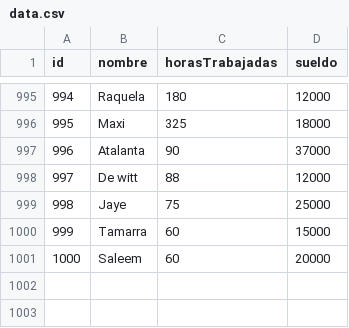
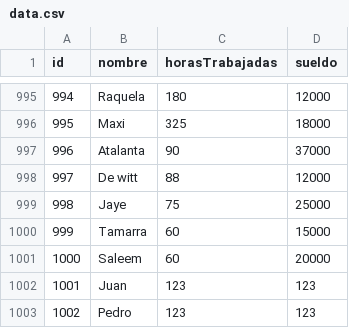
Before and after one commit to juanpoux/tp_laboratorio_1, a CSV file: TP_[3]/data.csv, drawn as a sheet; only a part is shown, gaps mark what is left out.

```diff
--- a/TP_[3]/data.csv
+++ b/TP_[3]/data.csv
@@ -1001 +1001,3 @@ id,nombre,horasTrabajadas,sueldo
 1000,Saleem,60,20000
+1001,Juan,123,123
+1002,Pedro,123,123
```
Also changed, not shown: 8 other files.
